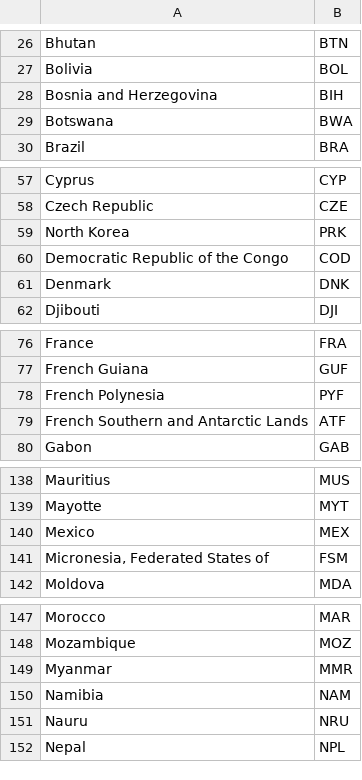
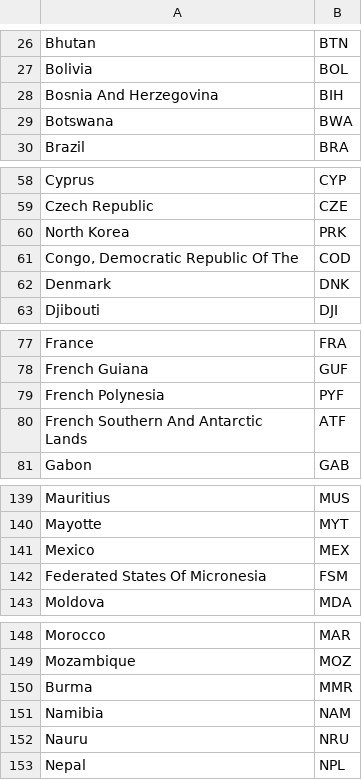
Before and after one commit to guldenturgay/dv-lottery-analysis, a CSV file: data/country_codes.csv, drawn as a sheet; only a part is shown, gaps mark what is left out; the diff covers the shown part only.

```diff
--- a/data/country_codes.csv
+++ b/data/country_codes.csv
@@ -27,3 +27,3 @@ Bhutan,BTN
 Bolivia,BOL
-Bosnia and Herzegovina,BIH
+Bosnia And Herzegovina,BIH
 Botswana,BWA
@@ -59,3 +62,3 @@ Czech Republic,CZE
 North Korea,PRK
-Democratic Republic of the Congo,COD
+"Congo, Democratic Republic Of The",COD
 Denmark,DNK
@@ -78,3 +81,4 @@ French Guiana,GUF
 French Polynesia,PYF
-French Southern and Antarctic Lands,ATF
+"French Southern And Antarctic
+Lands",ATF
 Gabon,GAB
@@ -140,3 +144,3 @@ Mayotte,MYT
 Mexico,MEX
-"Micronesia, Federated States of",FSM
+Federated States Of Micronesia,FSM
 Moldova,MDA
@@ -148,3 +152,3 @@ Morocco,MAR
 Mozambique,MOZ
-Myanmar,MMR
+Burma,MMR
 Namibia,NAM
```
Also changed, not shown: 2 added rows and 11 edited cells elsewhere in this file, 3 other files.
